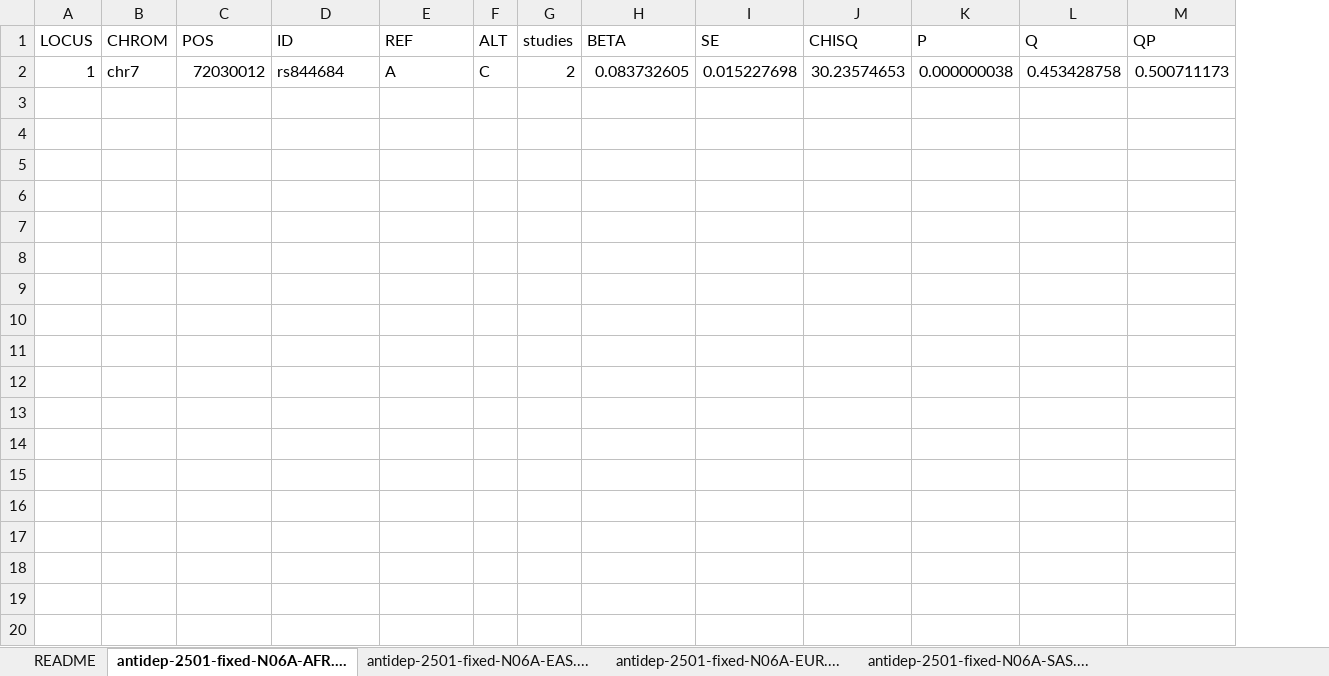
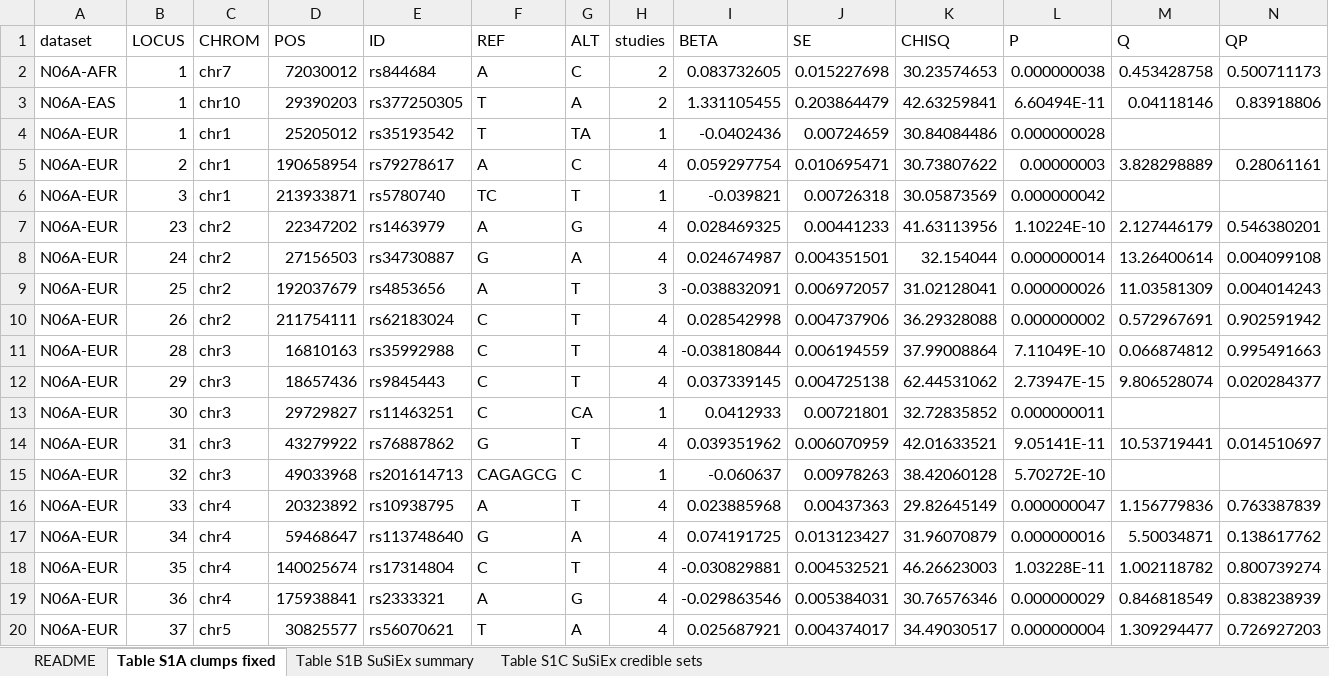
Before and after one commit to ccbs-stradl/antidep-gwas, an Excel workbook: manuscript/tables/S1_clumps_finemap.xlsx, sheet Table S1A clumps fixed, drawn as a sheet; only a part is shown; values as stored, in another font and other column widths than the file's, no borders; rows hold the shown columns only; the diff covers the shown part only; the diff names each change by its address in the sheet, - before the commit and + after, or states it on an @@ line.

Commit message:
commit S1 table

```diff
--- a/manuscript/tables/S1_clumps_finemap.xlsx (sheet Table S1A clumps fixed)
+++ b/manuscript/tables/S1_clumps_finemap.xlsx (sheet Table S1A clumps fixed)
-sheet tab: antidep-2501-fixed-N06A-AFR....
+sheet tab: Table S1A clumps fixed
-sheet tab: antidep-2501-fixed-N06A-EAS....
+sheet tab: Table S1B SuSiEx summary
-sheet tab: antidep-2501-fixed-N06A-EUR....
+sheet tab: Table S1C SuSiEx credible sets
-sheet tab: antidep-2501-fixed-N06A-SAS....
+column A (dataset), row 2: N06A-AFR
+row 3: N06A-EAS | 1 | chr10 | 29390203 | rs377250305 | T | A | 2 | 1.331105455 | 0.203864479 | 42.63259841 | 6.60494E-11 | 0.04118146 | 0.83918806
+row 4: N06A-EUR | 1 | chr1 | 25205012 | rs35193542 | T | TA | 1 | -0.0402436 | 0.00724659 | 30.84084486 | 0.000000028
+row 5: N06A-EUR | 2 | chr1 | 190658954 | rs79278617 | A | C | 4 | 0.059297754 | 0.010695471 | 30.73807622 | 0.00000003 | 3.828298889 | 0.28061161
+row 6: N06A-EUR | 3 | chr1 | 213933871 | rs5780740 | TC | T | 1 | -0.039821 | 0.00726318 | 30.05873569 | 0.000000042
+row 7: N06A-EUR | 23 | chr2 | 22347202 | rs1463979 | A | G | 4 | 0.028469325 | 0.00441233 | 41.63113956 | 1.10224E-10 | 2.127446179 | 0.546380201
+row 8: N06A-EUR | 24 | chr2 | 27156503 | rs34730887 | G | A | 4 | 0.024674987 | 0.004351501 | 32.154044 | 0.000000014 | 13.26400614 | 0.004099108
+row 9: N06A-EUR | 25 | chr2 | 192037679 | rs4853656 | A | T | 3 | -0.038832091 | 0.006972057 | 31.02128041 | 0.000000026 | 11.03581309 | 0.004014243
+row 10: N06A-EUR | 26 | chr2 | 211754111 | rs62183024 | C | T | 4 | 0.028542998 | 0.004737906 | 36.29328088 | 0.000000002 | 0.572967691 | 0.902591942
+row 11: N06A-EUR | 28 | chr3 | 16810163 | rs35992988 | C | T | 4 | -0.038180844 | 0.006194559 | 37.99008864 | 7.11049E-10 | 0.066874812 | 0.995491663
+row 12: N06A-EUR | 29 | chr3 | 18657436 | rs9845443 | C | T | 4 | 0.037339145 | 0.004725138 | 62.44531062 | 2.73947E-15 | 9.806528074 | 0.020284377
+row 13: N06A-EUR | 30 | chr3 | 29729827 | rs11463251 | C | CA | 1 | 0.0412933 | 0.00721801 | 32.72835852 | 0.000000011
+row 14: N06A-EUR | 31 | chr3 | 43279922 | rs76887862 | G | T | 4 | 0.039351962 | 0.006070959 | 42.01633521 | 9.05141E-11 | 10.53719441 | 0.014510697
+row 15: N06A-EUR | 32 | chr3 | 49033968 | rs201614713 | CAGAGCG | C | 1 | -0.060637 | 0.00978263 | 38.42060128 | 5.70272E-10
+row 16: N06A-EUR | 33 | chr4 | 20323892 | rs10938795 | A | T | 4 | 0.023885968 | 0.00437363 | 29.82645149 | 0.000000047 | 1.156779836 | 0.763387839
+row 17: N06A-EUR | 34 | chr4 | 59468647 | rs113748640 | G | A | 4 | 0.074191725 | 0.013123427 | 31.96070879 | 0.000000016 | 5.50034871 | 0.138617762
+row 18: N06A-EUR | 35 | chr4 | 140025674 | rs17314804 | C | T | 4 | -0.030829881 | 0.004532521 | 46.26623003 | 1.03228E-11 | 1.002118782 | 0.800739274
+row 19: N06A-EUR | 36 | chr4 | 175938841 | rs2333321 | A | G | 4 | -0.029863546 | 0.005384031 | 30.76576346 | 0.000000029 | 0.846818549 | 0.838238939
+row 20: N06A-EUR | 37 | chr5 | 30825577 | rs56070621 | T | A | 4 | 0.025687921 | 0.004374017 | 34.49030517 | 0.000000004 | 1.309294477 | 0.726927203
```
Also changed, not shown: 58 added rows elsewhere in this sheet, sheet Table S1C SuSiEx credible sets, sheet README, sheet Table S1B SuSiEx summary, other sheet tabs.
